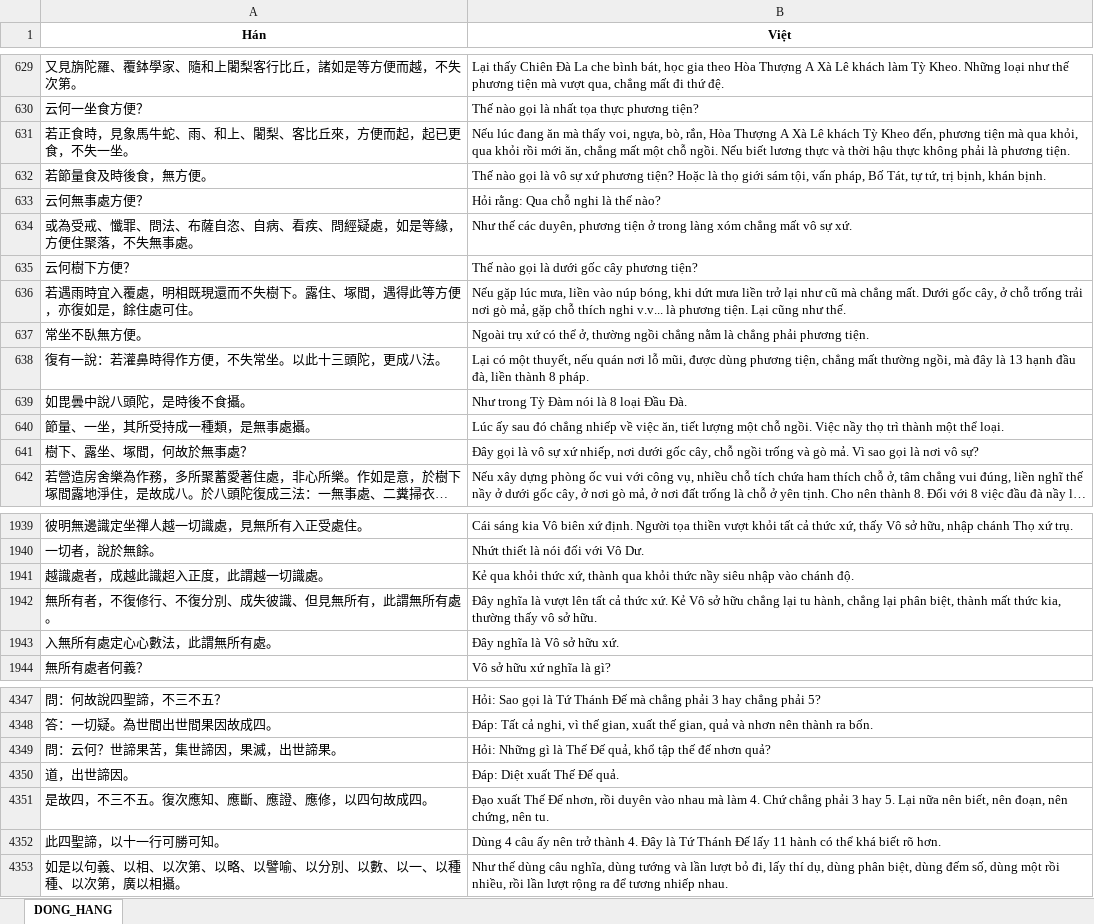
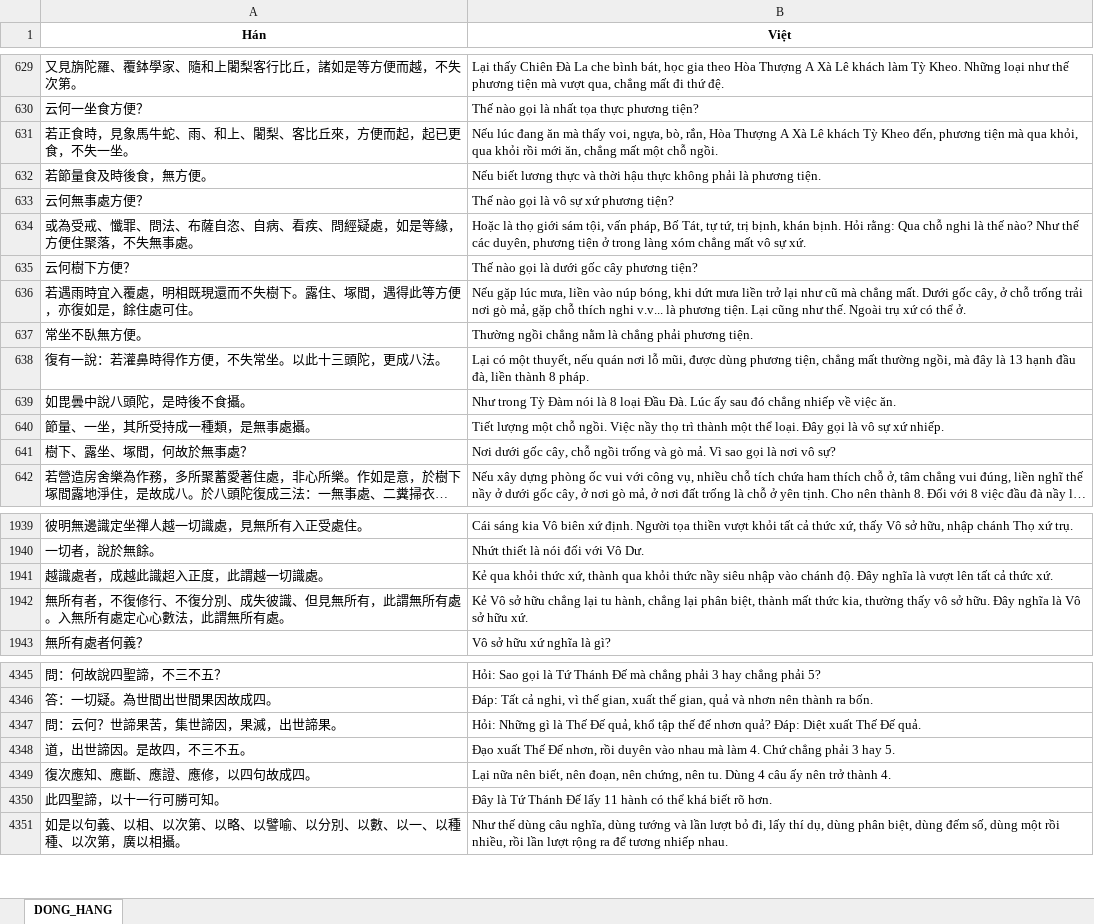
Before and after one commit to Lmt2703/NLP_Project, an Excel workbook: CV09_SacTuBachTruongThanhQuy/04_dong_hang/GiaiThoatDaoLuan_parallel.xlsx, sheet DONG_HANG, drawn as a sheet; only a part is shown, gaps mark what is left out; long unchanged cells end in …; values as stored, in another font and other column widths than the file's, no borders; removed rows and columns are numbered as before the commit, all else as after; the diff covers the shown part only; the diff names each change by its address in the sheet, - before the commit and + after, or states it on an @@ line.

```diff
--- a/CV09_SacTuBachTruongThanhQuy/04_dong_hang/GiaiThoatDaoLuan_parallel.xlsx (sheet DONG_HANG)
+++ b/CV09_SacTuBachTruongThanhQuy/04_dong_hang/GiaiThoatDaoLuan_parallel.xlsx (sheet DONG_HANG)
-B631 (Việt): …chỗ ngồi. Nếu biết lương thực và thời hậu thực không phải là phương tiện.
+B631 (Việt): …chỗ ngồi.
-B632 (Việt): Thế nào gọi là vô sự xứ phương tiện? Hoặc là thọ giới sám tội, vấn pháp, Bố Tát, tự tứ, trị bịnh, khán bịnh.
+B632 (Việt): Nếu biết lương thực và thời hậu thực không phải là phương tiện.
-B633 (Việt): Hỏi rằng: Qua chỗ nghi là thế nào?
+B633 (Việt): Thế nào gọi là vô sự xứ phương tiện?
-B634 (Việt): Như thế…
+B634 (Việt): Hoặc là thọ giới sám tội, vấn pháp, Bố Tát, tự tứ, trị bịnh, khán bịnh. Hỏi rằng: Qua chỗ nghi là thế nào? Như thế…
-B636 (Việt): …như thế.
+B636 (Việt): …như thế. Ngoài trụ xứ có thể ở.
-B637 (Việt): Ngoài trụ xứ có thể ở, thường ngồi chẳng…
+B637 (Việt): Thường ngồi chẳng…
-B639 (Việt): …Đầu Đà.
+B639 (Việt): …Đầu Đà. Lúc ấy sau đó chẳng nhiếp về việc ăn.
-B640 (Việt): Lúc ấy sau đó chẳng nhiếp về việc ăn, tiết lượng một chỗ ngồi. Việc nầy thọ trì thành một thể loại.
+B640 (Việt): Tiết lượng một chỗ ngồi. Việc nầy thọ trì thành một thể loại. Đây gọi là vô sự xứ nhiếp.
-B641 (Việt): Đây gọi là vô sự xứ nhiếp, nơi dưới gốc…
+B641 (Việt): Nơi dưới gốc…
-B1941 (Việt): …chánh độ.
+B1941 (Việt): …chánh độ. Đây nghĩa là vượt lên tất cả thức xứ.
-row 1942: 無所有者，不復修行、不復分別、成失彼識、但見無所有，此謂無所有處。 | Đây nghĩa là vượt lên tất cả thức xứ. Kẻ Vô sở hữu chẳng lại tu hành, chẳng lại phân biệt, thành mất thức kia, thường thấy vô sở hữu.
-row 1943: 入無所有處定心心數法，此謂無所有處。 | Đây nghĩa là Vô sở hữu xứ.
+row 1942: 無所有者，不復修行、不復分別、成失彼識、但見無所有，此謂無所有處。入無所有處定心心數法，此謂無所有處。 | Kẻ Vô sở hữu chẳng lại tu hành, chẳng lại phân biệt, thành mất thức kia, thường thấy vô sở hữu. Đây nghĩa là Vô sở hữu xứ.
-B4347 (Việt): …nhơn quả?
+B4347 (Việt): …nhơn quả? Đáp: Diệt xuất Thế Đế quả.
-row 4350: 道，出世諦因。 | Đáp: Diệt xuất Thế Đế quả.
-row 4351: 是故四，不三不五。復次應知、應斷、應證、應修，以四句故成四。 | Đạo xuất Thế Đế nhơn, rồi duyên vào nhau mà làm 4. Chứ chẳng phải 3 hay 5. Lại nữa nên biết, nên đoạn, nên chứng, nên tu.
+row 4348: 道，出世諦因。是故四，不三不五。 | Đạo xuất Thế Đế nhơn, rồi duyên vào nhau mà làm 4. Chứ chẳng phải 3 hay 5.
+row 4349: 復次應知、應斷、應證、應修，以四句故成四。 | Lại nữa nên biết, nên đoạn, nên chứng, nên tu. Dùng 4 câu ấy nên trở thành 4.
-B4350 (Việt): Dùng 4 câu ấy nên trở thành 4. Đây là…
+B4350 (Việt): Đây là…
```
Also changed, not shown: 3 added rows, 4 removed rows and 81 edited cells elsewhere in this sheet, CV09_SacTuBachTruongThanhQuy/docs/Bang_kiem_ke_nguon.xlsx, 9 other files.
